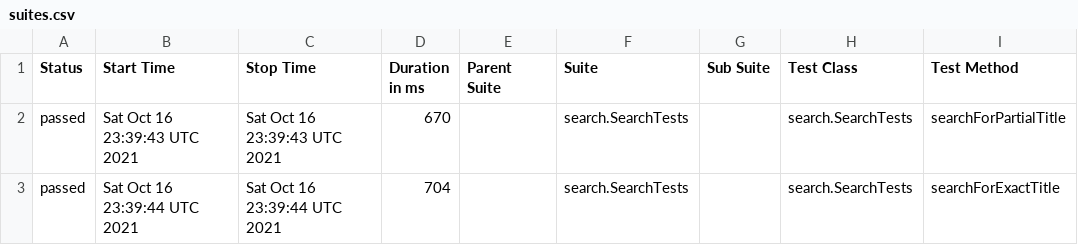
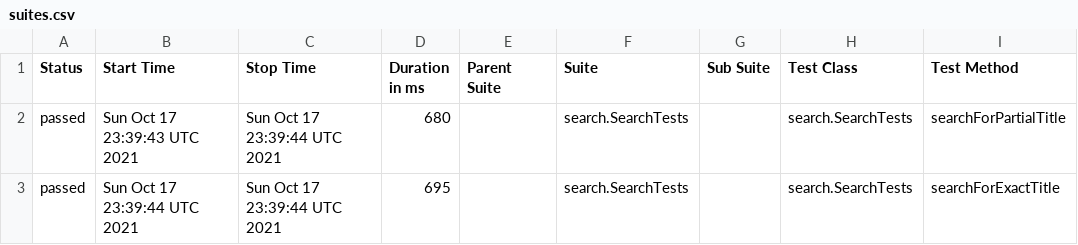
Before and after one commit to reinaldorossetti/playwright-java, a CSV file: chromium/data/suites.csv, drawn as a sheet; only a part is shown; the diff names each change by its address in the sheet, - before the commit and + after, or states it on an @@ line.

```diff
--- a/chromium/data/suites.csv
+++ b/chromium/data/suites.csv
-B2 (Start Time): Sat Oct 16 23:39:43 UTC 2021
+B2 (Start Time): Sun Oct 17 23:39:43 UTC 2021
-C2 (Stop Time): Sat Oct 16 23:39:43 UTC 2021
+C2 (Stop Time): Sun Oct 17 23:39:44 UTC 2021
-D2 (Duration in ms): 670
+D2 (Duration in ms): 680
-B3 (Start Time): Sat Oct 16 23:39:44 UTC 2021
+B3 (Start Time): Sun Oct 17 23:39:44 UTC 2021
-C3 (Stop Time): Sat Oct 16 23:39:44 UTC 2021
+C3 (Stop Time): Sun Oct 17 23:39:44 UTC 2021
-D3 (Duration in ms): 704
+D3 (Duration in ms): 695
```
Also changed, not shown: 18 other files.
